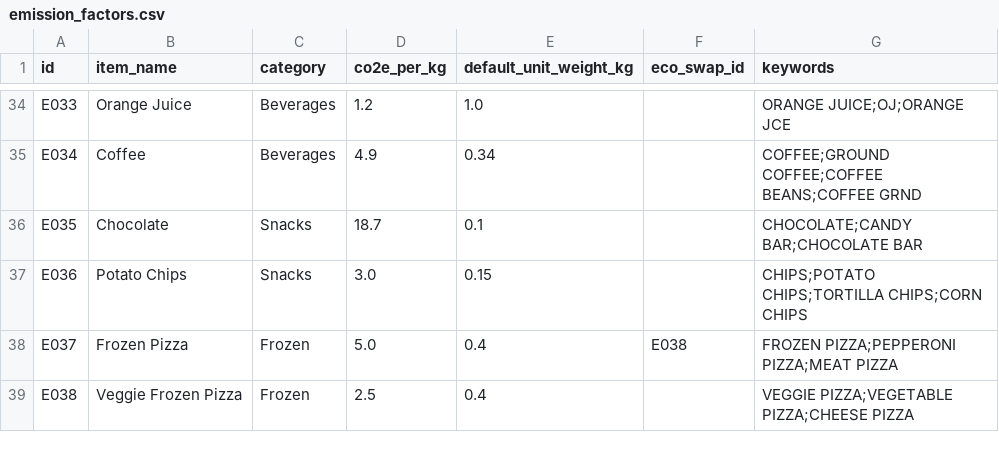
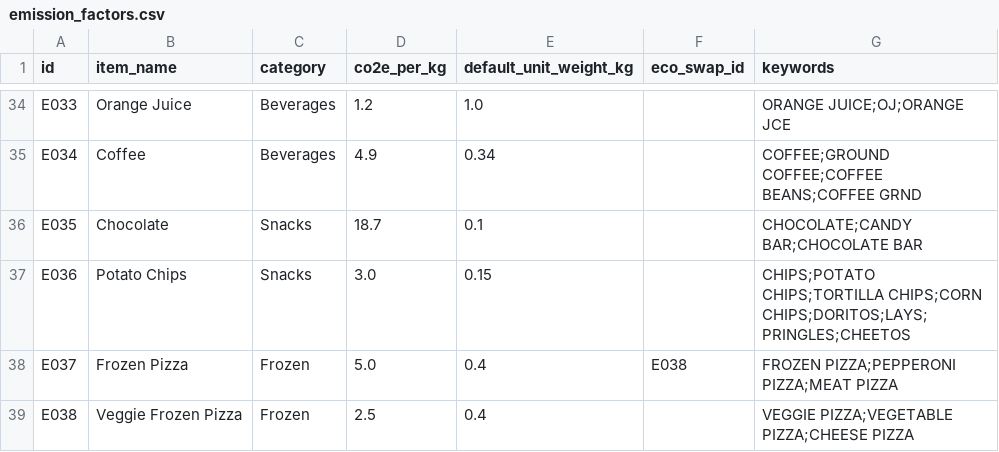
Before and after one commit to Omar-Ibrahim123/hackathon, a CSV file: emission_factors.csv, drawn as a sheet; only a part is shown, gaps mark what is left out.

```diff
--- a/emission_factors.csv
+++ b/emission_factors.csv
@@ -36,3 +36,3 @@ E034,Coffee,Beverages,4.9,0.34,,COFFEE;GROUND COFFEE;COFFEE BEANS;COFFEE GRND
 E035,Chocolate,Snacks,18.7,0.1,,CHOCOLATE;CANDY BAR;CHOCOLATE BAR
-E036,Potato Chips,Snacks,3.0,0.15,,CHIPS;POTATO CHIPS;TORTILLA CHIPS;CORN CHIPS
+E036,Potato Chips,Snacks,3.0,0.15,,CHIPS;POTATO CHIPS;TORTILLA CHIPS;CORN CHIPS;DORITOS;LAYS;PRINGLES;CHEETOS
 E037,Frozen Pizza,Frozen,5.0,0.4,E038,FROZEN PIZZA;PEPPERONI PIZZA;MEAT PIZZA
```
Also changed, not shown: 4 other files.
